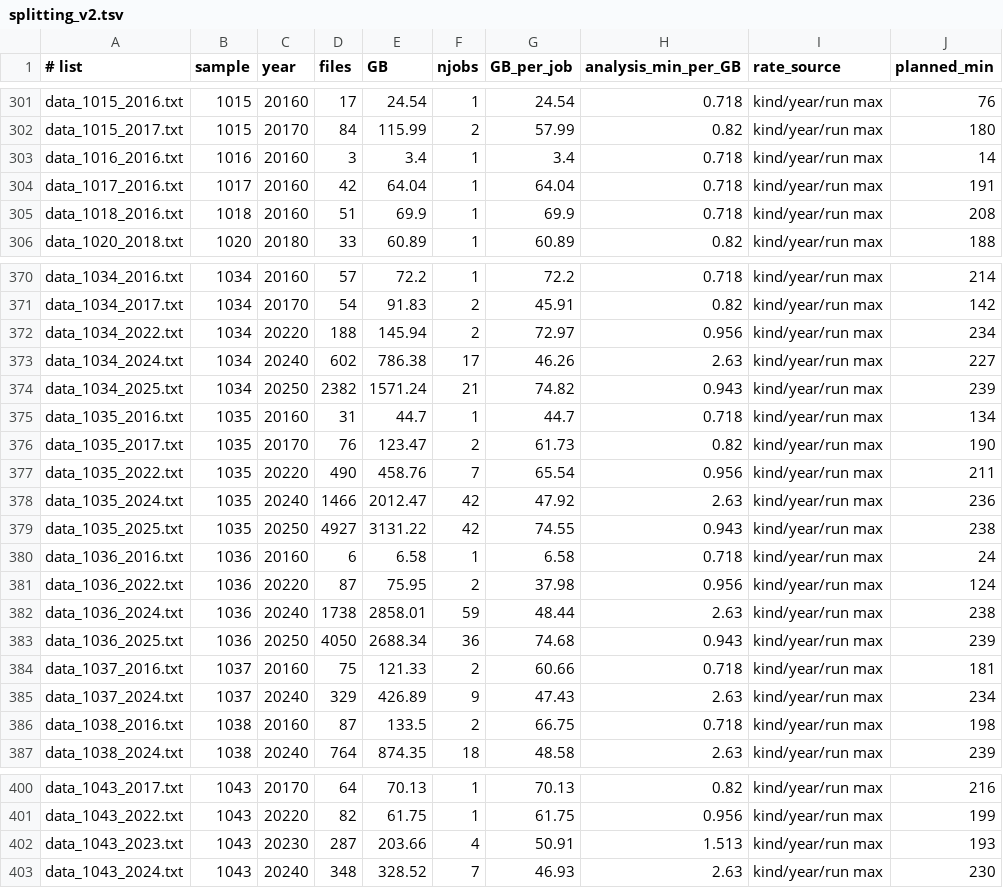
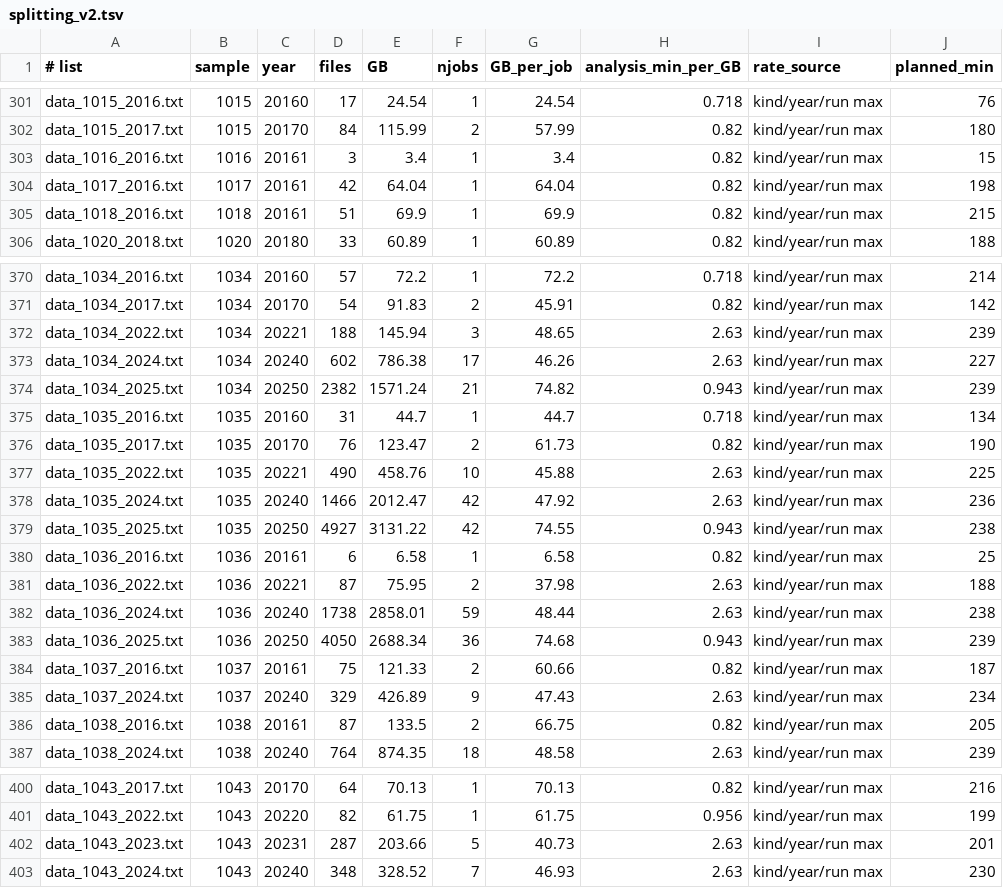
Before and after one commit to DickyChant/MitAnalysisRunIII, a TSV file: rdf/macros/direct/splitting_v2.tsv, drawn as a sheet; only a part is shown, gaps mark what is left out; the diff covers the shown part only; the diff names each change by its address in the sheet, - before the commit and + after, or states it on an @@ line.

```diff
--- a/rdf/macros/direct/splitting_v2.tsv
+++ b/rdf/macros/direct/splitting_v2.tsv
-C303:C305 (year): 20160
+C303:C305 (year): 20161
-H303:H305 (analysis_min_per_GB): 0.718
+H303:H305 (analysis_min_per_GB): 0.82
-J303 (planned_min): 14
+J303 (planned_min): 15
-J304 (planned_min): 191
+J304 (planned_min): 198
-J305 (planned_min): 208
+J305 (planned_min): 215
-C372 (year): 20220
+C372 (year): 20221
-F372 (njobs): 2
+F372 (njobs): 3
-G372 (GB_per_job): 72.97
+G372 (GB_per_job): 48.65
-H372 (analysis_min_per_GB): 0.956
+H372 (analysis_min_per_GB): 2.63
-J372 (planned_min): 234
+J372 (planned_min): 239
-C377 (year): 20220
+C377 (year): 20221
-F377 (njobs): 7
+F377 (njobs): 10
-G377 (GB_per_job): 65.54
+G377 (GB_per_job): 45.88
-H377 (analysis_min_per_GB): 0.956
+H377 (analysis_min_per_GB): 2.63
-J377 (planned_min): 211
+J377 (planned_min): 225
-C380 (year): 20160
+C380 (year): 20161
-H380 (analysis_min_per_GB): 0.718
+H380 (analysis_min_per_GB): 0.82
-J380 (planned_min): 24
+J380 (planned_min): 25
-C381 (year): 20220
+C381 (year): 20221
-H381 (analysis_min_per_GB): 0.956
+H381 (analysis_min_per_GB): 2.63
-J381 (planned_min): 124
+J381 (planned_min): 188
-C384 (year): 20160
+C384 (year): 20161
-H384 (analysis_min_per_GB): 0.718
+H384 (analysis_min_per_GB): 0.82
-J384 (planned_min): 181
+J384 (planned_min): 187
-C386 (year): 20160
+C386 (year): 20161
-H386 (analysis_min_per_GB): 0.718
+H386 (analysis_min_per_GB): 0.82
-J386 (planned_min): 198
+J386 (planned_min): 205
-C402 (year): 20230
+C402 (year): 20231
-F402 (njobs): 4
+F402 (njobs): 5
-G402 (GB_per_job): 50.91
+G402 (GB_per_job): 40.73
-H402 (analysis_min_per_GB): 1.513
+H402 (analysis_min_per_GB): 2.63
-J402 (planned_min): 193
+J402 (planned_min): 201
```
Also changed, not shown: 59 edited cells elsewhere in this file, 5 other files.
